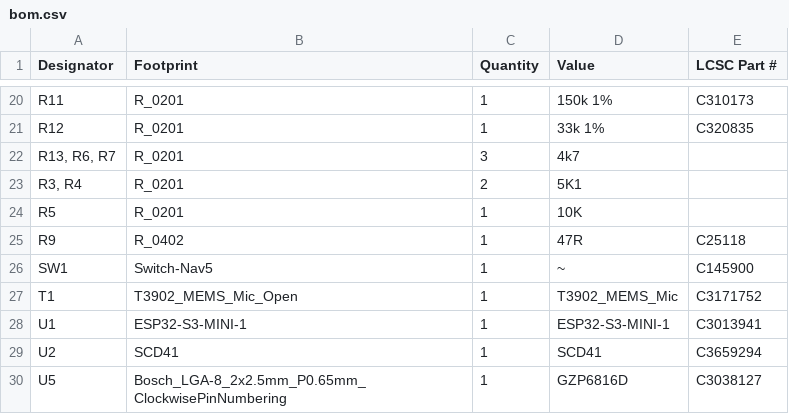
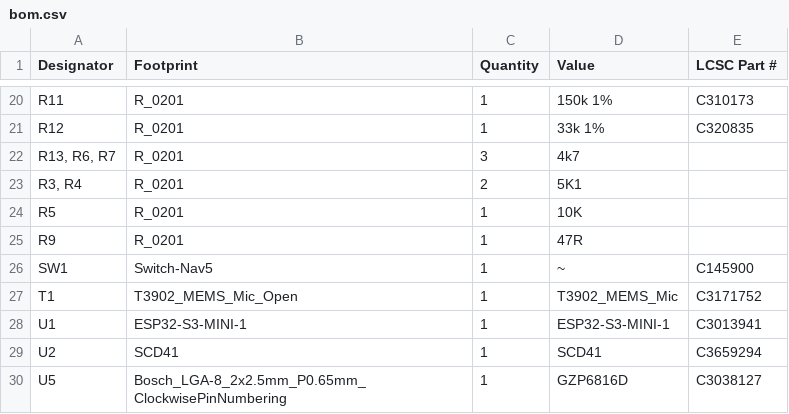
Before and after one commit to revk/ESP32-Remote, a CSV file: PCB/RemoteDev/production/bom.csv, drawn as a sheet; only a part is shown, gaps mark what is left out.

```diff
--- a/PCB/RemoteDev/production/bom.csv
+++ b/PCB/RemoteDev/production/bom.csv
@@ -24,3 +24,3 @@ R12,R_0201,1,33k 1%,C320835
 R5,R_0201,1,10K,
-R9,R_0402,1,47R,C25118
+R9,R_0201,1,47R,
 SW1,Switch-Nav5,1,~,C145900
```
Also changed, not shown: 11 other files.
